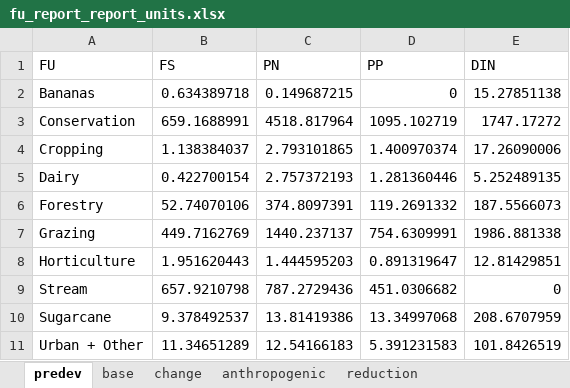
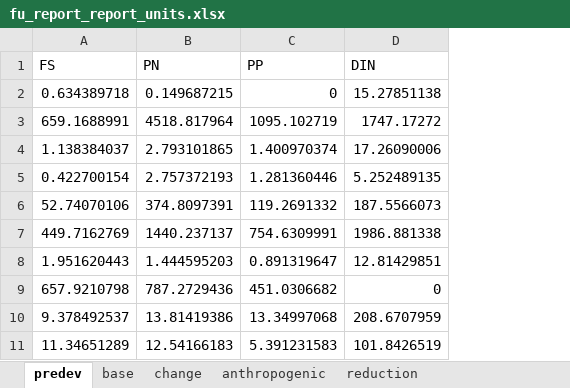
Before and after one commit to liushuci/gbr-source-summary, an Excel workbook: check_outputs/fu_all_regions/fu_report_report_units.xlsx, sheet predev, drawn as a sheet; values as stored, in another font and other column widths than the file's, no borders; the diff names each change by its address in the sheet, - before the commit and + after, or states it on an @@ line.

```diff
--- a/check_outputs/fu_all_regions/fu_report_report_units.xlsx (sheet predev)
+++ b/check_outputs/fu_all_regions/fu_report_report_units.xlsx (sheet predev)
-column A (FU), rows 2-11: Bananas | Conservation | Cropping | Dairy | Forestry | Grazing | Horticulture | Stream | Sugarcane | Urban + Other
```
Also changed, not shown: sheet base, sheet change, sheet anthropogenic, sheet percent_reduction, sheet reduction, check_outputs/fu_all_regions/fu_report_qa.xlsx, 57 other files.
